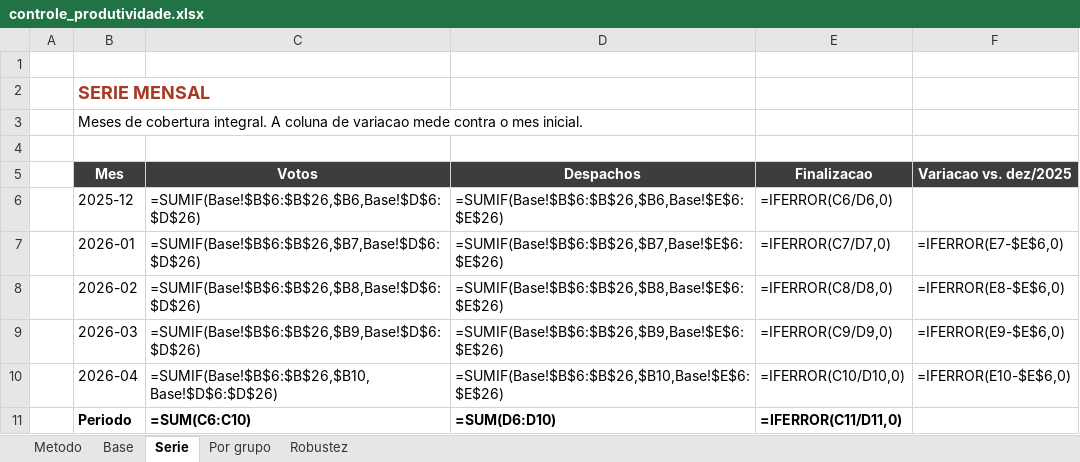
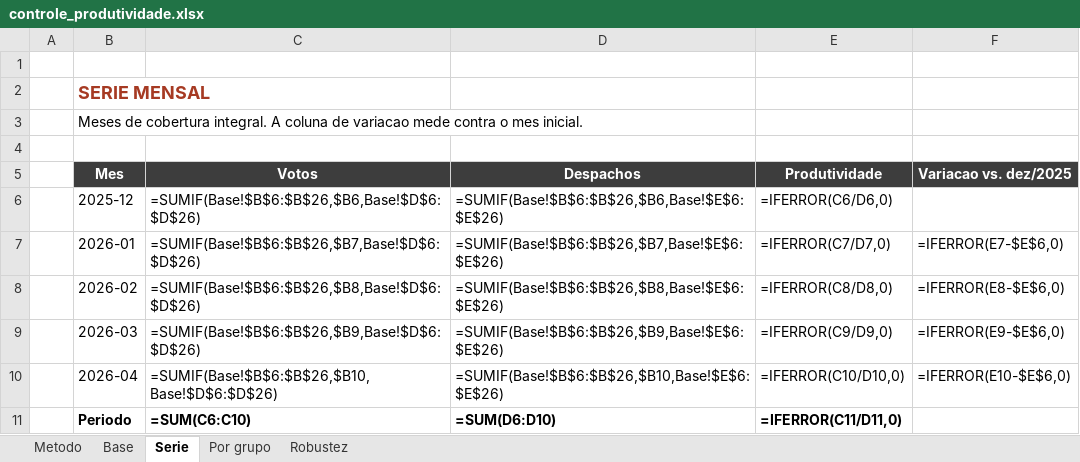
Before and after one commit to christiancozta/christiancozta.github.io, an Excel workbook: assets/echo/documentos/controle_produtividade.xlsx, sheet Serie, drawn as a sheet; values as stored, in another font and other column widths than the file's, no borders; formulas without a stored value are shown as written; the diff names each change by its address in the sheet, - before the commit and + after, or states it on an @@ line.

```diff
--- a/assets/echo/documentos/controle_produtividade.xlsx (sheet Serie)
+++ b/assets/echo/documentos/controle_produtividade.xlsx (sheet Serie)
-E5: Finalizacao
+E5: Produtividade
```
Also changed, not shown: sheet Por grupo, sheet Metodo, 29 other files.
